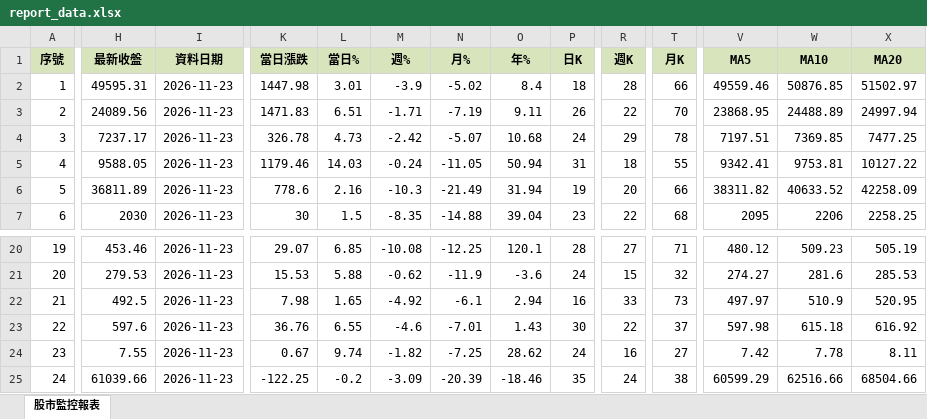
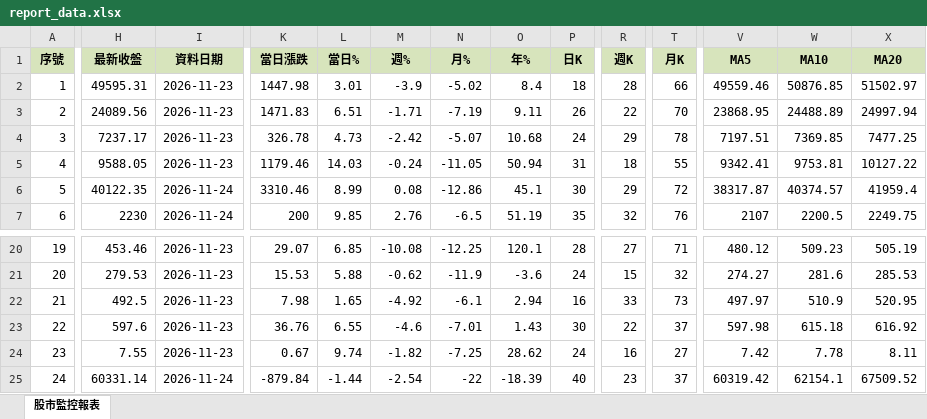
Before and after one commit to ckliu60/stock-monitor, an Excel workbook: report_data.xlsx, sheet 股市監控報表, drawn as a sheet; only a part is shown, gaps mark what is left out; values as stored, in another font and other column widths than the file's, no borders; conditional formats not drawn; the diff covers the shown part only; the diff names each change by its address in the sheet, - before the commit and + after, or states it on an @@ line.

```diff
--- a/report_data.xlsx (sheet 股市監控報表)
+++ b/report_data.xlsx (sheet 股市監控報表)
-H6 (最新收盤): 36811.89
+H6 (最新收盤): 40122.35
-I6:I7 (資料日期): 2026-11-23
+I6:I7 (資料日期): 2026-11-24
-K6 (當日漲跌): 778.6
+K6 (當日漲跌): 3310.46
-L6 (當日%): 2.16
+L6 (當日%): 8.99
-M6 (週%): -10.3
+M6 (週%): 0.08
-N6 (月%): -21.49
+N6 (月%): -12.86
-O6 (年%): 31.94
+O6 (年%): 45.1
-P6 (日K): 19
+P6 (日K): 30
-R6 (週K): 20
+R6 (週K): 29
-T6 (月K): 66
+T6 (月K): 72
-V6 (MA5): 38311.82
+V6 (MA5): 38317.87
-W6 (MA10): 40633.52
+W6 (MA10): 40374.57
-X6 (MA20): 42258.09
+X6 (MA20): 41959.4
-H7 (最新收盤): 2030
+H7 (最新收盤): 2230
-K7 (當日漲跌): 30
+K7 (當日漲跌): 200
-L7 (當日%): 1.5
+L7 (當日%): 9.85
-M7 (週%): -8.35
+M7 (週%): 2.76
-N7 (月%): -14.88
+N7 (月%): -6.5
-O7 (年%): 39.04
+O7 (年%): 51.19
-P7 (日K): 23
+P7 (日K): 35
-R7 (週K): 22
+R7 (週K): 32
-T7 (月K): 68
+T7 (月K): 76
-V7 (MA5): 2095
+V7 (MA5): 2107
-W7 (MA10): 2206
+W7 (MA10): 2200.5
-X7 (MA20): 2258.25
+X7 (MA20): 2249.75
-H25 (最新收盤): 61039.66
+H25 (最新收盤): 60331.14
-I25 (資料日期): 2026-11-23
+I25 (資料日期): 2026-11-24
-K25 (當日漲跌): -122.25
+K25 (當日漲跌): -879.84
-L25 (當日%): -0.2
+L25 (當日%): -1.44
-M25 (週%): -3.09
+M25 (週%): -2.54
-N25 (月%): -20.39
+N25 (月%): -22
-O25 (年%): -18.46
+O25 (年%): -18.39
-P25 (日K): 35
+P25 (日K): 40
-R25 (週K): 24
+R25 (週K): 23
-T25 (月K): 38
+T25 (月K): 37
-V25 (MA5): 60599.29
+V25 (MA5): 60319.42
-W25 (MA10): 62516.66
+W25 (MA10): 62154.1
-X25 (MA20): 68504.66
+X25 (MA20): 67509.52
```
Also changed, not shown: 133 edited cells elsewhere in this sheet, 1 other file.
